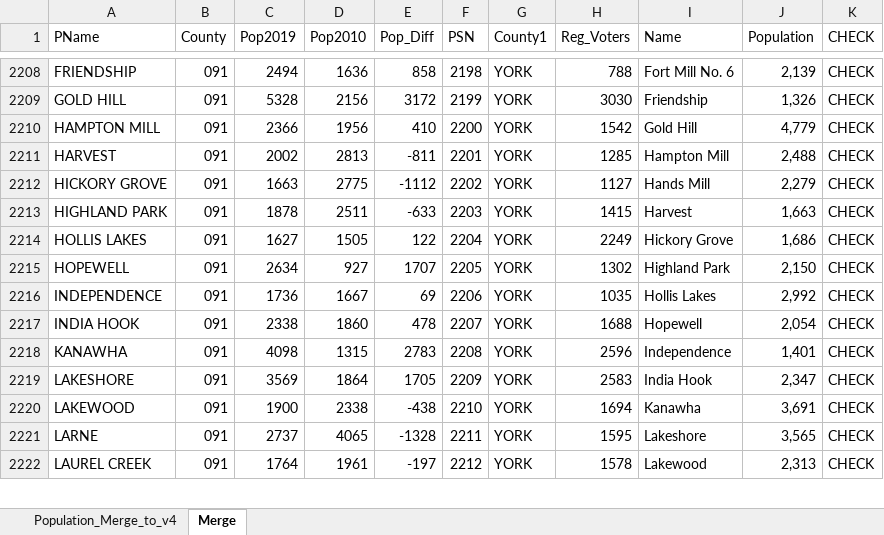
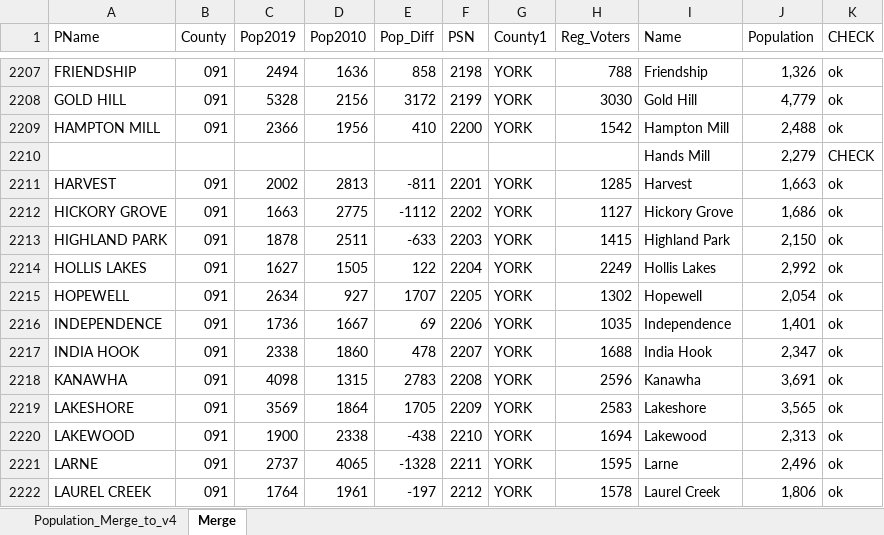
Before and after one commit to vagnozzia408/clemson_redistricting_team, an Excel workbook: precincts_2020_cleaned/population_merge/Population_Merge_to_v4.xlsx, sheet Merge, drawn as a sheet; only a part is shown, gaps mark what is left out; values as stored, in another font and other column widths than the file's, no cell formats; conditional formats not drawn; addresses are those after the commit; the diff covers the shown part only; the diff names each change by its address in the sheet, - before the commit and + after, or states it on an @@ line.

```diff
--- a/precincts_2020_cleaned/population_merge/Population_Merge_to_v4.xlsx (sheet Merge)
+++ b/precincts_2020_cleaned/population_merge/Population_Merge_to_v4.xlsx (sheet Merge)
-I2207 (Name): Fort Mill No. 6
+I2207 (Name): Friendship
-J2207 (Population): 2,139
+J2207 (Population): 1,326
-K2207:K2209 (CHECK): CHECK
+K2207:K2209 (CHECK): ok
-I2208 (Name): Friendship
+I2208 (Name): Gold Hill
-J2208 (Population): 1,326
+J2208 (Population): 4,779
-I2209 (Name): Gold Hill
+I2209 (Name): Hampton Mill
-J2209 (Population): 4,779
+J2209 (Population): 2,488
+row 2210:  |  |  |  |  |  |  |  | Hands Mill | 2,279 | CHECK
-I2211 (Name): Hampton Mill
+I2211 (Name): Harvest
-J2211 (Population): 2,488
+J2211 (Population): 1,663
-K2211:K2222 (CHECK): CHECK
+K2211:K2222 (CHECK): ok
-I2212 (Name): Hands Mill
+I2212 (Name): Hickory Grove
-J2212 (Population): 2,279
+J2212 (Population): 1,686
-I2213 (Name): Harvest
+I2213 (Name): Highland Park
-J2213 (Population): 1,663
+J2213 (Population): 2,150
-I2214 (Name): Hickory Grove
+I2214 (Name): Hollis Lakes
-J2214 (Population): 1,686
+J2214 (Population): 2,992
-I2215 (Name): Highland Park
+I2215 (Name): Hopewell
-J2215 (Population): 2,150
+J2215 (Population): 2,054
-I2216 (Name): Hollis Lakes
+I2216 (Name): Independence
-J2216 (Population): 2,992
+J2216 (Population): 1,401
-I2217 (Name): Hopewell
+I2217 (Name): India Hook
-J2217 (Population): 2,054
+J2217 (Population): 2,347
-I2218 (Name): Independence
+I2218 (Name): Kanawha
-J2218 (Population): 1,401
+J2218 (Population): 3,691
-I2219 (Name): India Hook
+I2219 (Name): Lakeshore
-J2219 (Population): 2,347
+J2219 (Population): 3,565
-I2220 (Name): Kanawha
+I2220 (Name): Lakewood
-J2220 (Population): 3,691
+J2220 (Population): 2,313
-I2221 (Name): Lakeshore
+I2221 (Name): Larne
-J2221 (Population): 3,565
+J2221 (Population): 2,496
-I2222 (Name): Lakewood
+I2222 (Name): Laurel Creek
-J2222 (Population): 2,313
+J2222 (Population): 1,806
```
Also changed, not shown: 1 added row, 4 removed rows and 361 edited cells elsewhere in this sheet, cell formats, formulas that keep their value, 5 other files.
